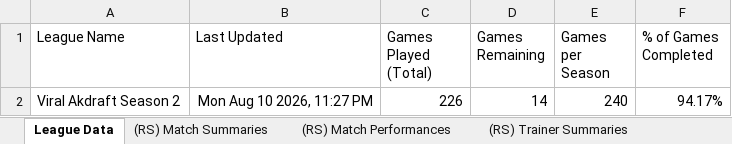
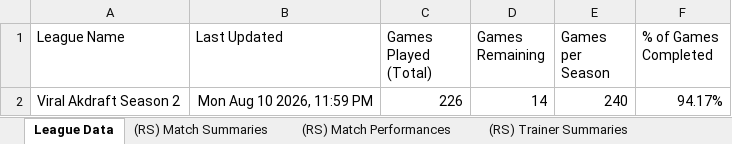
Before and after one commit to MatthewCS/akchive, an Excel workbook: parser/output/season 2.xlsx, sheet League Data, drawn as a sheet; values as stored, in another font and other column widths than the file's, no borders; charts and pictures and table styles not drawn; the diff names each change by its address in the sheet, - before the commit and + after, or states it on an @@ line.

```diff
--- a/parser/output/season 2.xlsx (sheet League Data)
+++ b/parser/output/season 2.xlsx (sheet League Data)
-B2 (Last Updated): Mon Aug 10 2026, 11:27 PM
+B2 (Last Updated): Mon Aug 10 2026, 11:59 PM
```
Also changed, not shown: sheet (BOWL) Game Summaries, 3 other files.
